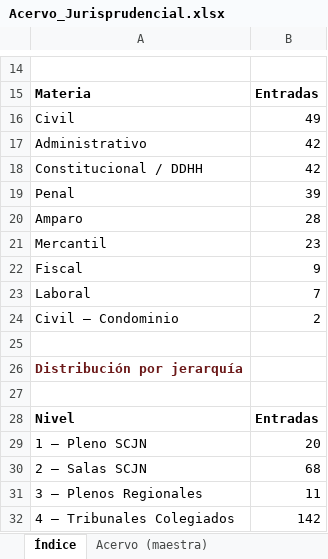
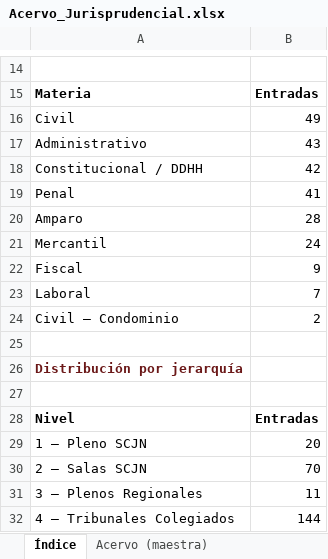
Before and after one commit to nanoalterno-nnosooner18/acervo-jurisprudencial, an Excel workbook: Acervo_Jurisprudencial.xlsx, sheet Índice, drawn as a sheet; only a part is shown, gaps mark what is left out; values as stored, in another font and other column widths than the file's, no borders; the diff names each change by its address in the sheet, - before the commit and + after, or states it on an @@ line.

```diff
--- a/Acervo_Jurisprudencial.xlsx (sheet Índice)
+++ b/Acervo_Jurisprudencial.xlsx (sheet Índice)
-B17: 42
+B17: 43
-B19: 39
+B19: 41
-B21: 23
+B21: 24
-B30: 68
+B30: 70
-B32: 142
+B32: 144
```
Also changed, not shown: sheet Penal, sheet Acervo (maestra), sheet Mercantil, sheet Administrativo, 5 other files.
